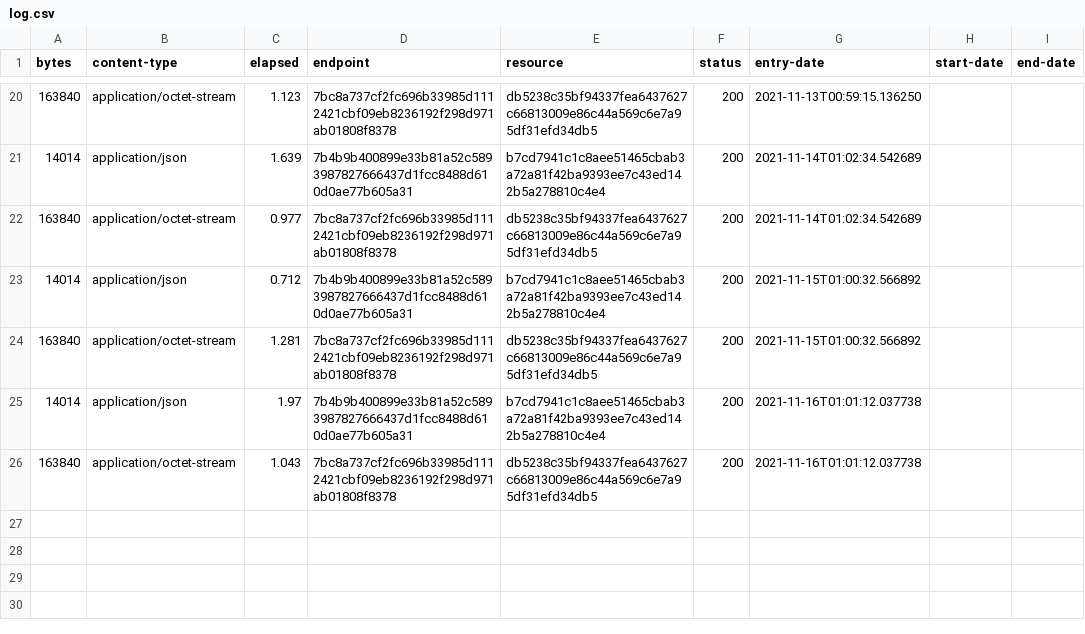
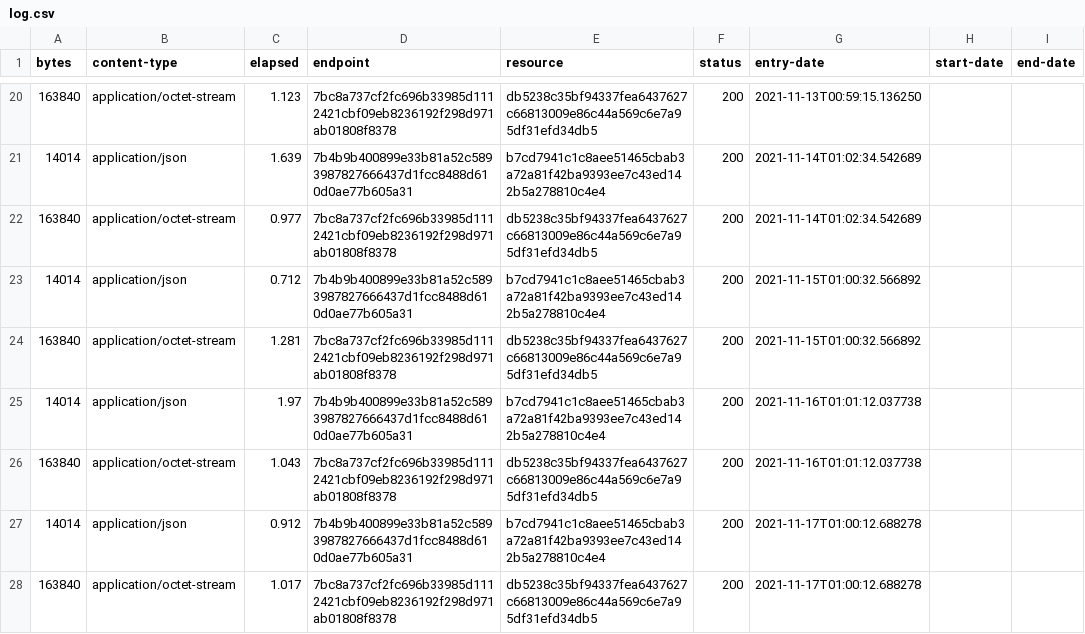
Before and after one commit to digital-land/central-activities-zone-collection, a CSV file: collection/log.csv, drawn as a sheet; only a part is shown, gaps mark what is left out; the diff names each change by its address in the sheet, - before the commit and + after, or states it on an @@ line.

Commit message:
Collection 2021-11-17

```diff
--- a/collection/log.csv
+++ b/collection/log.csv
+row 27: 14014 | application/json | 0.912 | 7b4b9b400899e33b81a52c5893987827666437d1fcc8488d610d0ae77b605a31 | b7cd7941c1c8aee51465cbab3a72a81f42ba9393ee7c43ed142b5a278810c4e4 | 200 | 2021-11-17T01:00:12.688278
+row 28: 163840 | application/octet-stream | 1.017 | 7bc8a737cf2fc696b33985d1112421cbf09eb8236192f298d971ab01808f8378 | db5238c35bf94337fea6437627c66813009e86c44a569c6e7a95df31efd34db5 | 200 | 2021-11-17T01:00:12.688278
```
